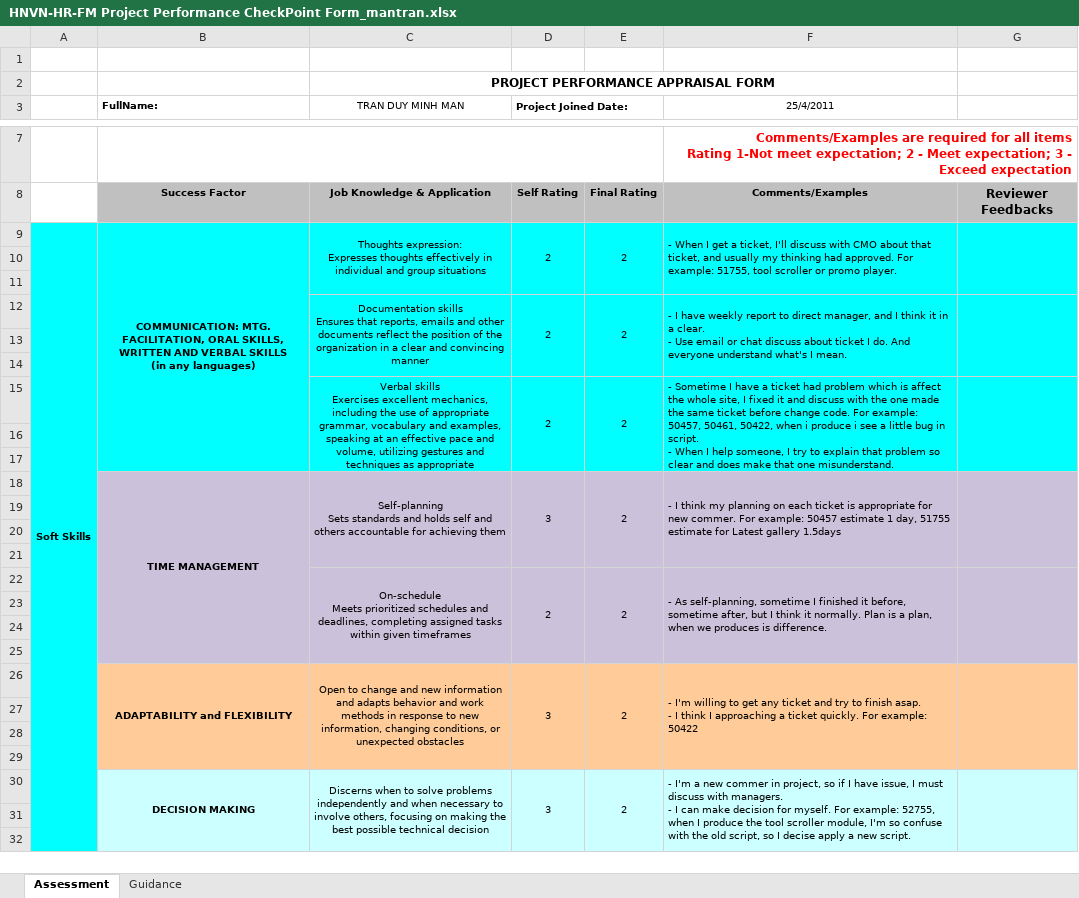
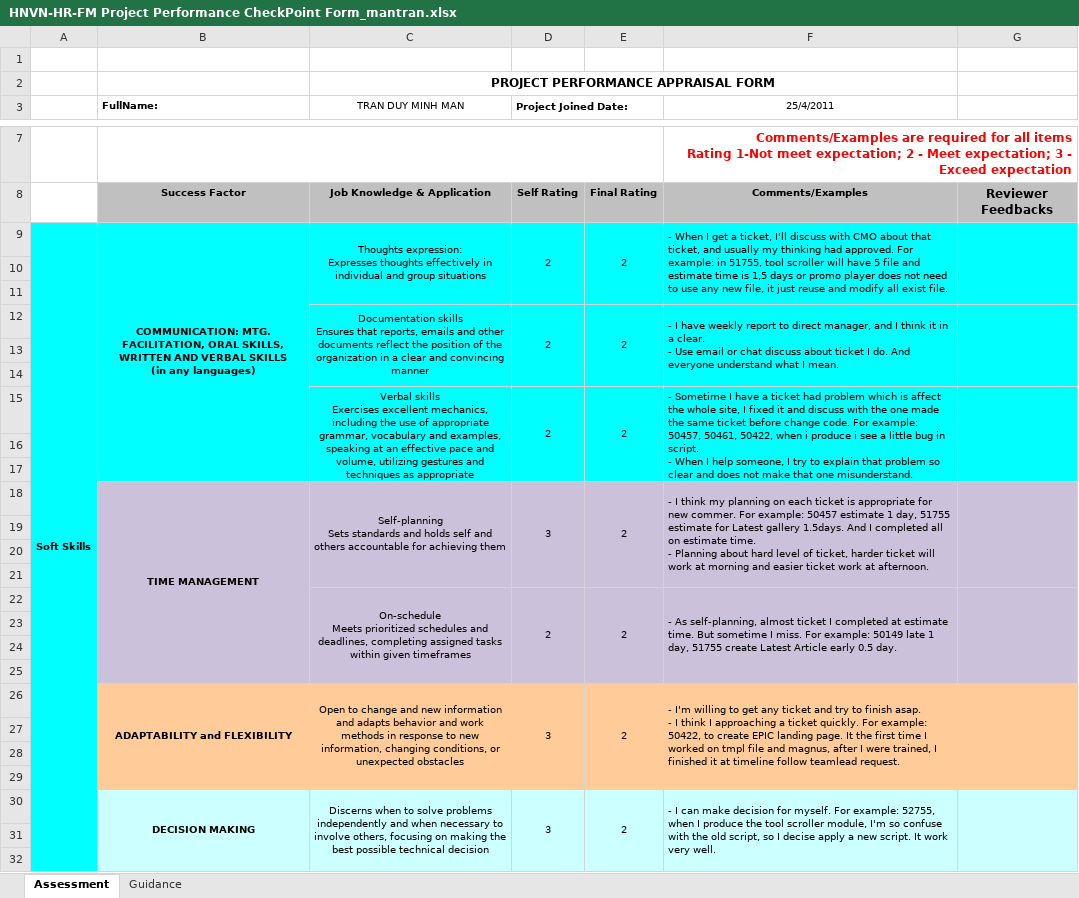
Before and after one commit to pdb2009/hvn-geolocation, an Excel workbook: CR/CR/HNVN-HR-FM Project Performance CheckPoint Form_mantran.xlsx, sheet Assessment, drawn as a sheet; only a part is shown, gaps mark what is left out; values as stored, in another font and other column widths than the file's, no borders; charts and pictures not drawn; ↵ is a line break in a cell; the diff covers the shown part only; the diff names each change by its address in the sheet, - before the commit and + after, or states it on an @@ line.

Commit message:
update cr 1

```diff
--- a/CR/CR/HNVN-HR-FM Project Performance CheckPoint Form_mantran.xlsx (sheet Assessment)
+++ b/CR/CR/HNVN-HR-FM Project Performance CheckPoint Form_mantran.xlsx (sheet Assessment)
-F9 (25/4/2011): …For example: 51755, tool scroller or promo player.
+F9 (25/4/2011): …For example: in 51755, tool scroller will have 5 file and estimate time is 1,5 days or promo player does not need to use any new file, it just reuse and modify all exist file.
-F12 (25/4/2011): …everyone understand what's I mean.
+F12 (25/4/2011): …everyone understand what I mean.
-F15 (25/4/2011): …and does make that…
+F15 (25/4/2011): …and does not make that…
-F18 (25/4/2011): …Latest gallery 1.5days
+F18 (25/4/2011): …Latest gallery 1.5days. And I completed all on estimate time. ↵ - Planning about hard level of ticket, harder ticket will work at morning and easier ticket work at afternoon.
-F22 (25/4/2011): …As self-planning, sometime I finished it before, sometime after, but I think it normally. Plan is a plan, when we produces is difference.
+F22 (25/4/2011): …As self-planning, almost ticket I completed at estimate time. But sometime I miss. For example: 50149 late 1 day, 51755 create Latest Article early 0.5 day.
-F26 (25/4/2011): …For example: 50422
+F26 (25/4/2011): …For example: 50422, to create EPIC landing page. It the first time I worked on tmpl file and magnus, after I were trained, I finished it at timeline follow teamlead request.
-F30 (25/4/2011): - I'm a new commer in project, so if I have issue, I must discuss with managers. ↵ - I can make decision for myself. For example: 52755, when I produce the tool scroller module, I'm so confuse with the old script, so I decise apply a new script.
+F30 (25/4/2011): - I can make decision for myself. For example: 52755, when I produce the tool scroller module, I'm so confuse with the old script, so I decise apply a new script. It work very well.
```
Also changed, not shown: 1 removed row and 3 edited cells elsewhere in this sheet.
